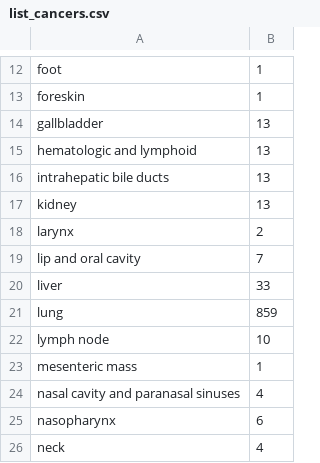
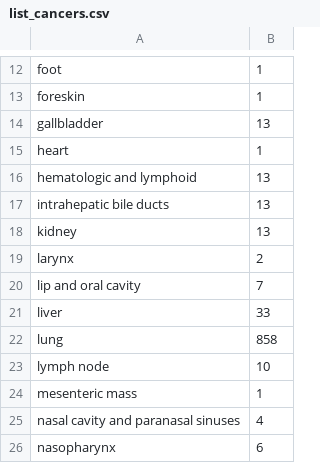
Before and after one commit to hstehr/Jessica, a CSV file: STAMPEDE_Visualizations/list_cancers.csv, drawn as a sheet; only a part is shown, gaps mark what is left out; the shorter side is filled out with more unchanged rows.

```diff
--- a/STAMPEDE_Visualizations/list_cancers.csv
+++ b/STAMPEDE_Visualizations/list_cancers.csv
@@ -14,2 +14,3 @@ foreskin,1
 gallbladder,13
+heart,1
 hematologic and lymphoid,13
@@ -20,3 +21,3 @@ lip and oral cavity,7
 liver,33
-lung,859
+lung,858
 lymph node,10
```
Also changed, not shown: 8 other files.
